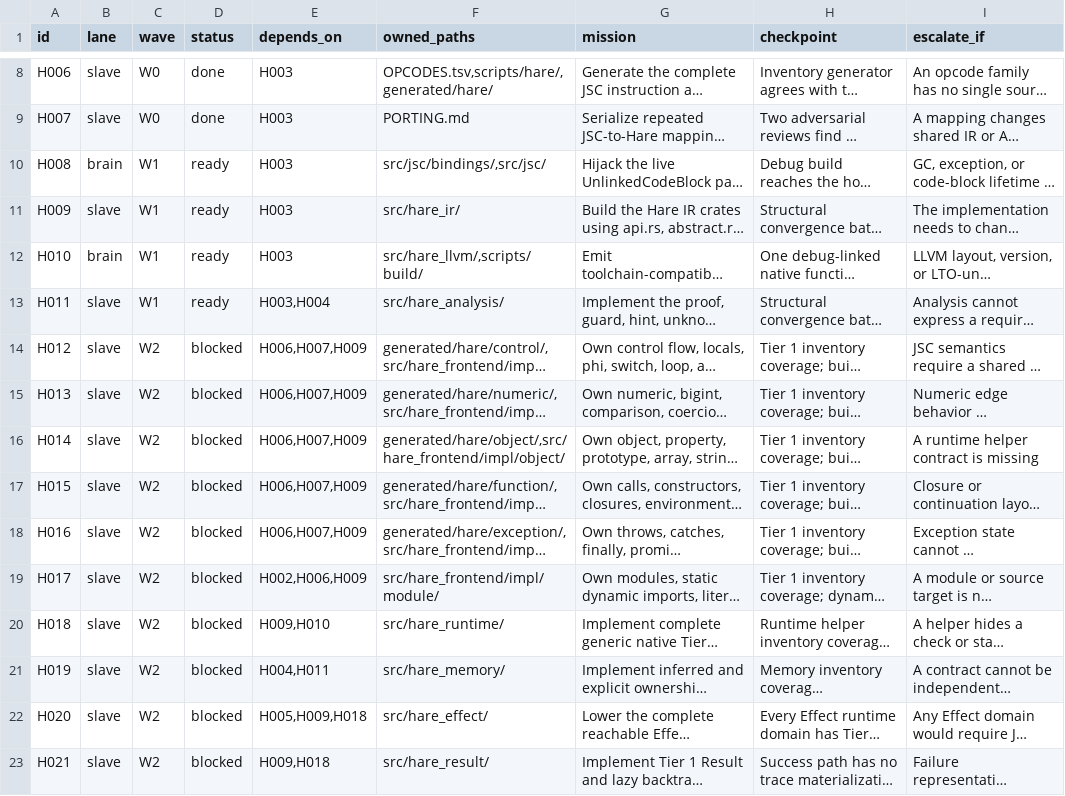
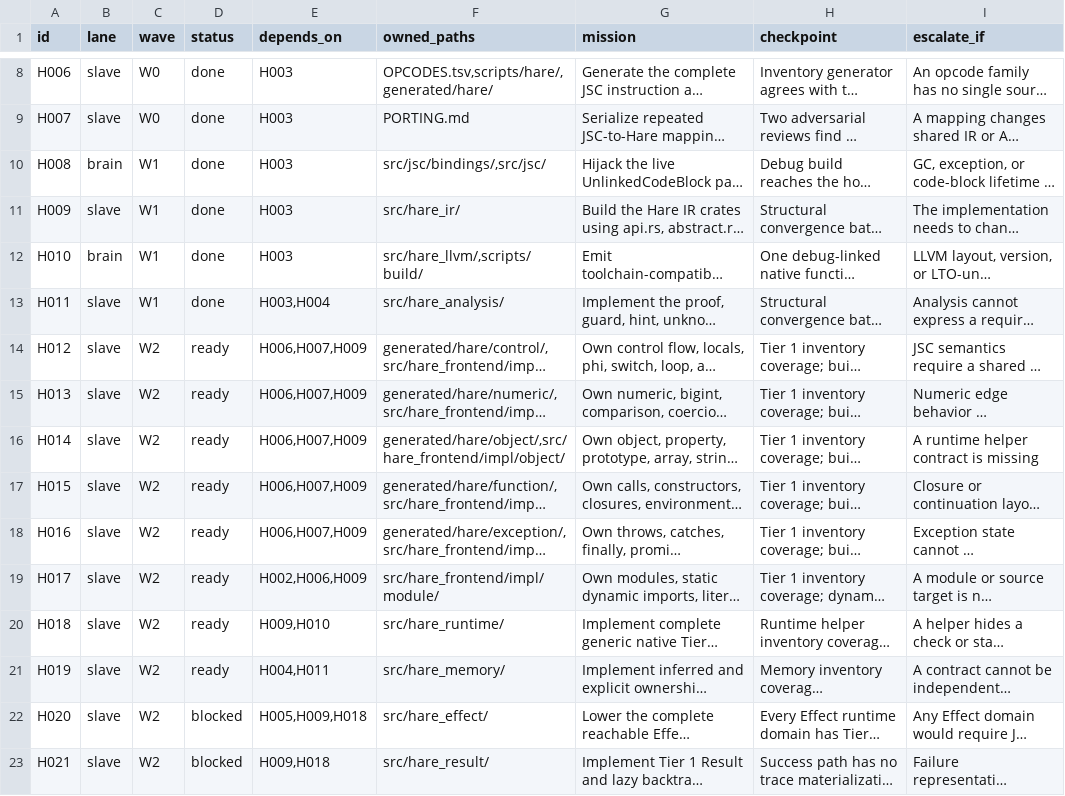
Before and after one commit to arm64be/Hare, a TSV file: HARE_TASKS.tsv, drawn as a sheet; only a part is shown, gaps mark what is left out; long unchanged cells end in …; the diff names each change by its address in the sheet, - before the commit and + after, or states it on an @@ line.

Commit message:
feat(hare): establish native compiler boundary
Land the protected live-JSC visitor, owned Hare IR and analysis crates, LLVM 21 emitter/ABI skeleton, deterministic developer dump, and --hare build plumbing. The current path deliberately stops after structural import; Tier 1 application lowering remains W2 work.

```diff
--- a/HARE_TASKS.tsv
+++ b/HARE_TASKS.tsv
-D10:D13 (status): ready
+D10:D13 (status): done
-D14:D21 (status): blocked
+D14:D21 (status): ready
```
Also changed, not shown: 33 other files.
